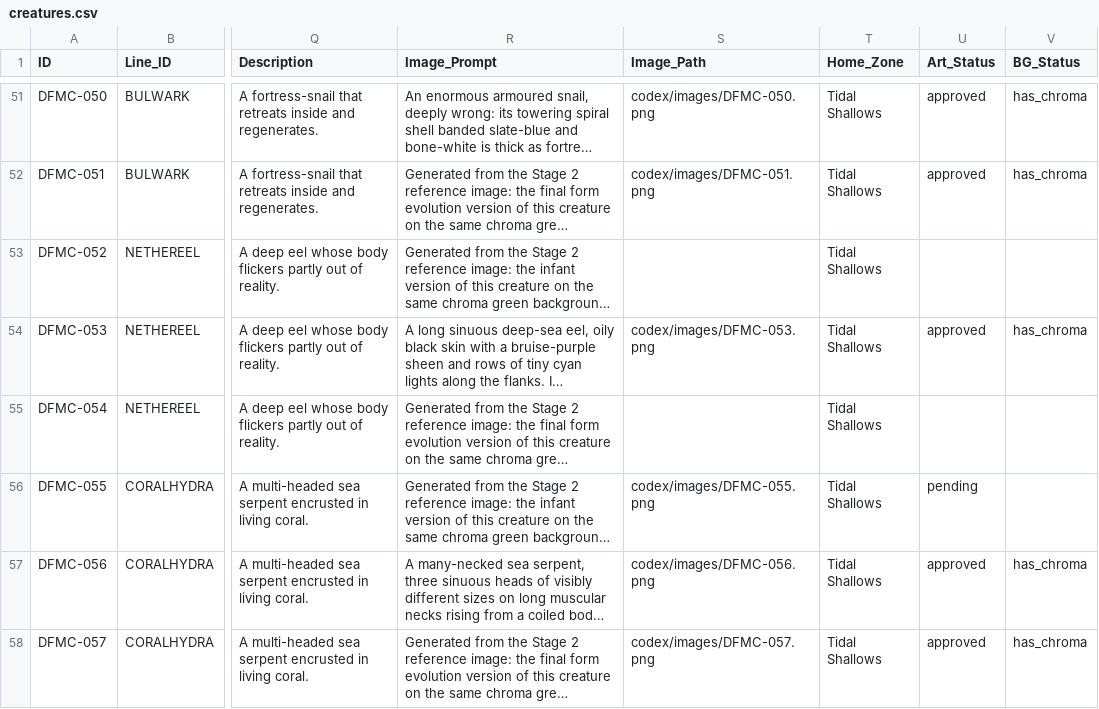
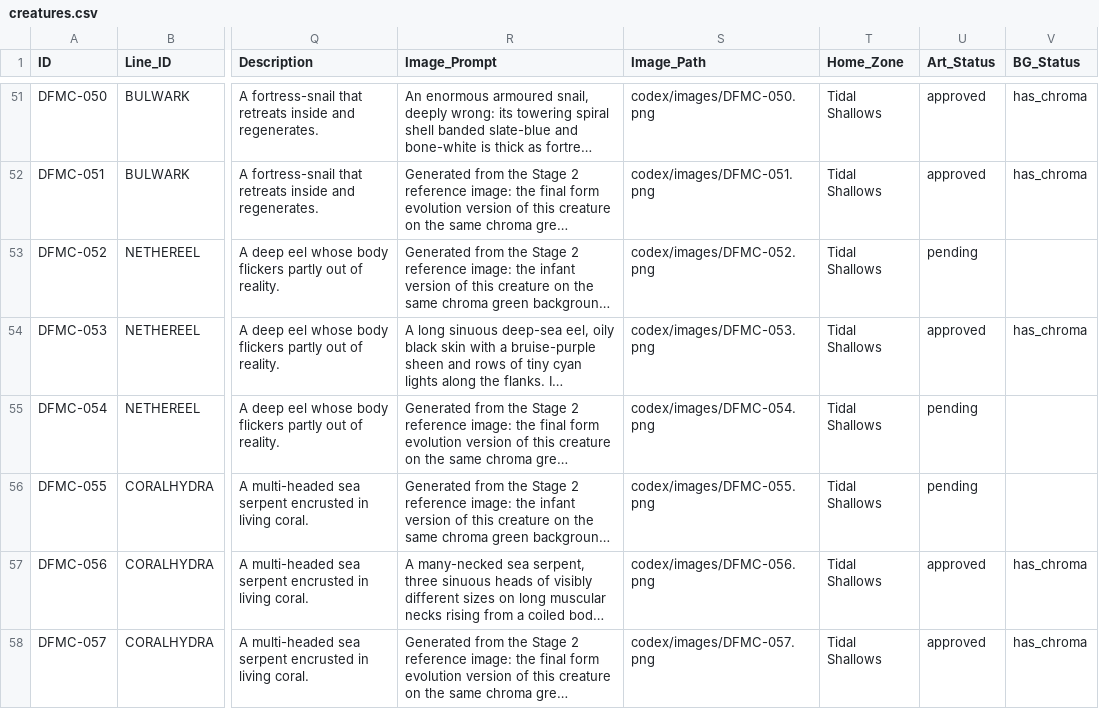
Before and after one commit to eccestanczyk/dfmc, a CSV file: codex/creatures.csv, drawn as a sheet; only a part is shown, gaps mark what is left out; long unchanged cells end in …; the diff names each change by its address in the sheet, - before the commit and + after, or states it on an @@ line.

Commit message:
Wire DFMC-052,054

```diff
--- a/codex/creatures.csv
+++ b/codex/creatures.csv
-S53 (Image_Path): (empty)
+S53 (Image_Path): codex/images/DFMC-052.png
-U53 (Art_Status): (empty)
+U53 (Art_Status): pending
-S55 (Image_Path): (empty)
+S55 (Image_Path): codex/images/DFMC-054.png
-U55 (Art_Status): (empty)
+U55 (Art_Status): pending
```
